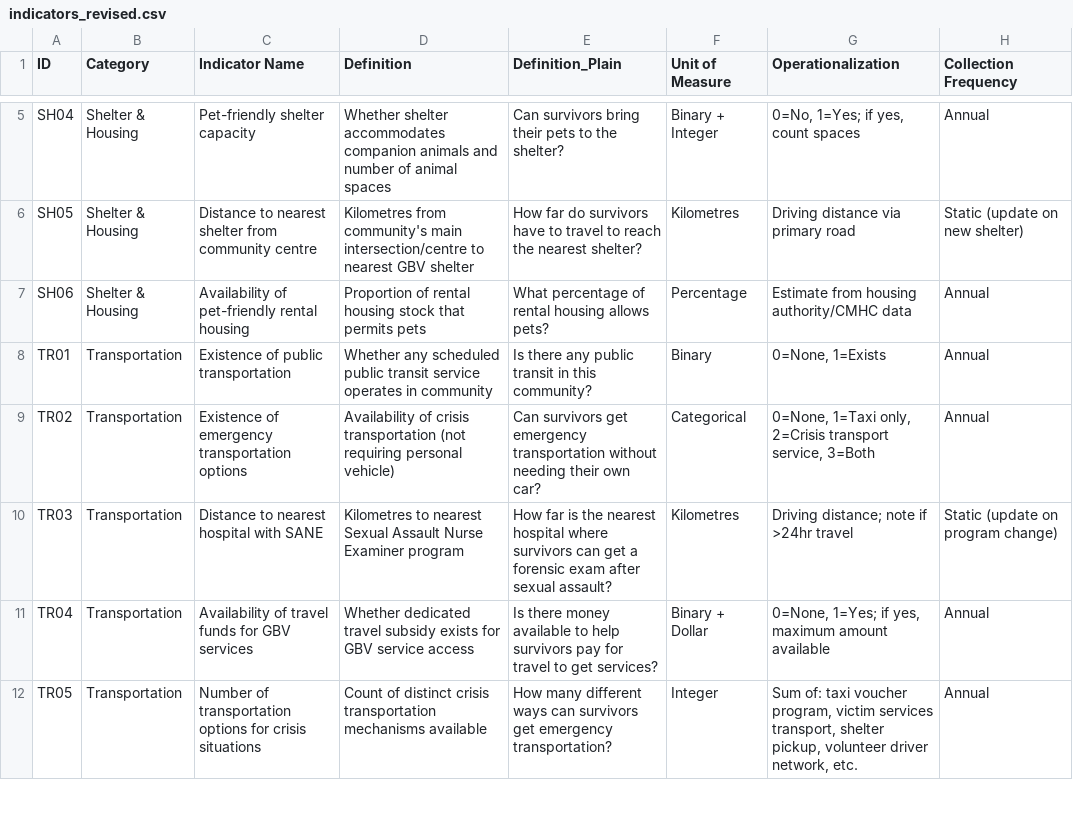
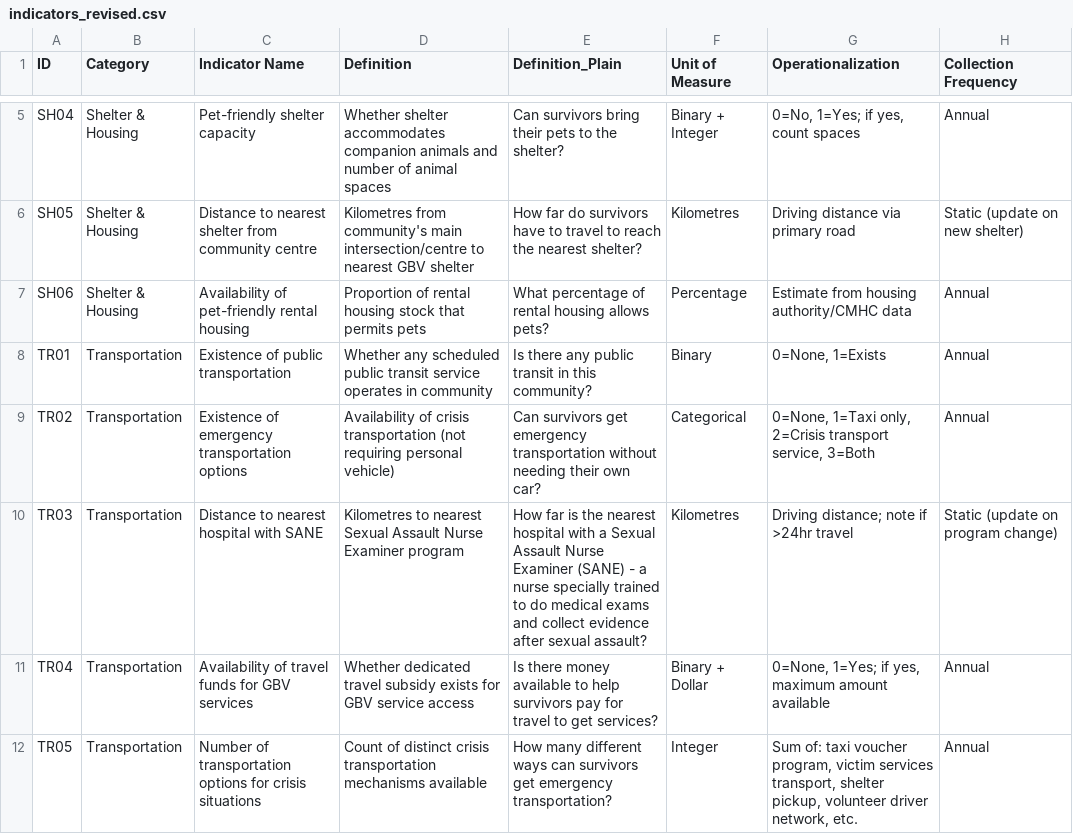
Before and after one commit to boreallogic/delphi-app, a CSV file: data/indicators_revised.csv, drawn as a sheet; only a part is shown, gaps mark what is left out; the diff covers the shown part only; the diff names each change by its address in the sheet, - before the commit and + after, or states it on an @@ line.

```diff
--- a/data/indicators_revised.csv
+++ b/data/indicators_revised.csv
-E10 (Definition_Plain): …nearest hospital where survivors can get a forensic exam after sexual…
+E10 (Definition_Plain): …nearest hospital with a Sexual Assault Nurse Examiner (SANE) - a nurse specially trained to do medical exams and collect evidence after sexual…
```
Also changed, not shown: 7 edited cells elsewhere in this file.
